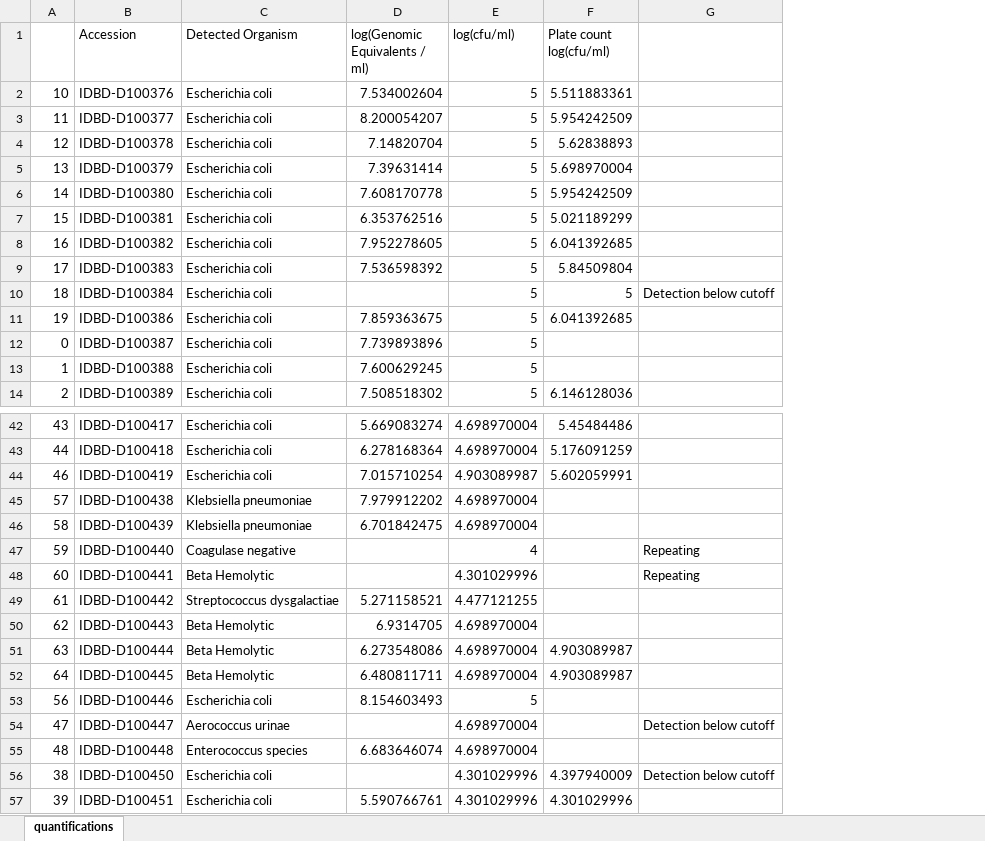
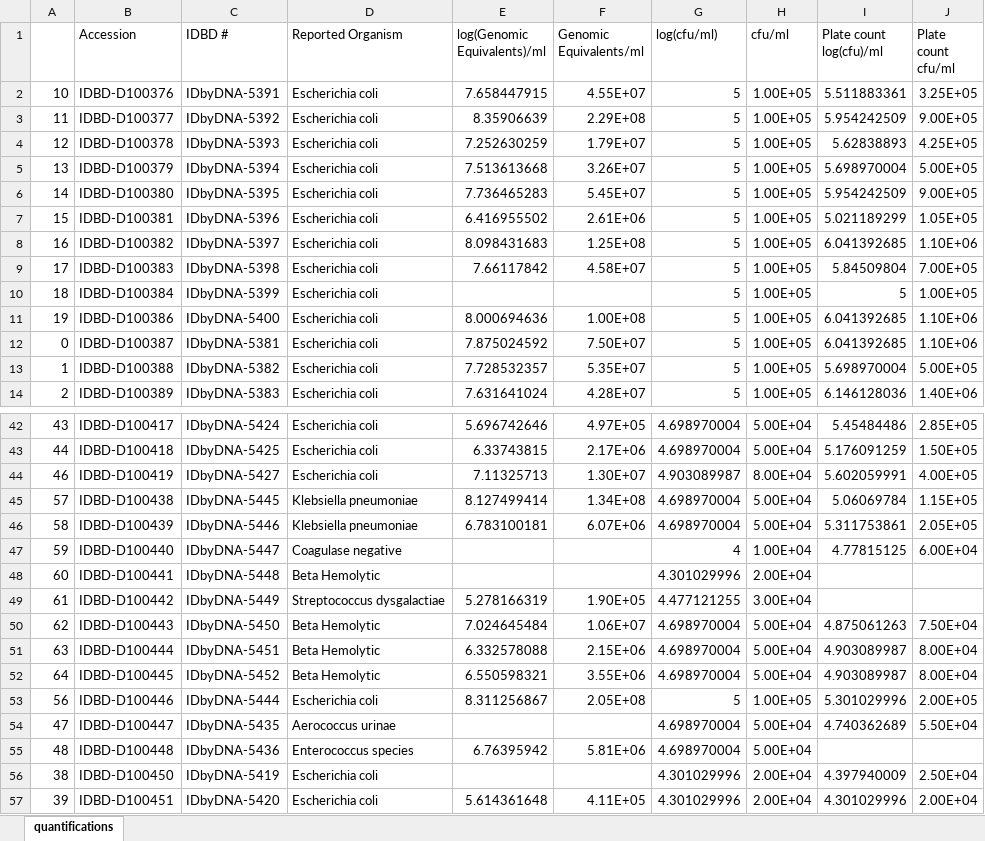
Before and after one commit to jlmontie/AbsoluteQuantification, an Excel workbook: arup_urine_samples_ge_study/ge_distribution/annotated_quantifications.xlsx, sheet quantifications, drawn as a sheet; only a part is shown, gaps mark what is left out; values as stored, in another font and other column widths than the file's, no cell formats; conditional formats not drawn; removed rows and columns are numbered as before the commit, all else as after; the diff covers the shown part only; the diff names each change by its address in the sheet, - before the commit and + after, or states it on an @@ line.

Commit message:
updated quantification output

```diff
--- a/arup_urine_samples_ge_study/ge_distribution/annotated_quantifications.xlsx (sheet quantifications)
+++ b/arup_urine_samples_ge_study/ge_distribution/annotated_quantifications.xlsx (sheet quantifications)
+column C (IDBD #), rows 2-14: IDbyDNA-5391 | IDbyDNA-5392 | IDbyDNA-5393 | IDbyDNA-5394 | IDbyDNA-5395 | IDbyDNA-5396 | IDbyDNA-5397 | IDbyDNA-5398 | IDbyDNA-5399 | IDbyDNA-5400 | IDbyDNA-5381 | IDbyDNA-5382 | IDbyDNA-5383; rows 42-57: IDbyDNA-5424 | IDbyDNA-5425 | IDbyDNA-5427 | IDbyDNA-5445 | IDbyDNA-5446 | IDbyDNA-5447 | IDbyDNA-5448 | IDbyDNA-5449 | IDbyDNA-5450 | IDbyDNA-5451 | IDbyDNA-5452 | IDbyDNA-5444 | IDbyDNA-5435 | IDbyDNA-5436 | IDbyDNA-5419 | IDbyDNA-5420
-column D (log(Genomic Equivalents / ml)), rows 2-14: 7.534002604 | 8.200054207 | 7.14820704 | 7.39631414 | 7.608170778 | 6.353762516 | 7.952278605 | 7.536598392 |  | 7.859363675 | 7.739893896 | 7.600629245 | 7.508518302; rows 42-57: 5.669083274 | 6.278168364 | 7.015710254 | 7.979912202 | 6.701842475 |  |  | 5.271158521 | 6.9314705 | 6.273548086 | 6.480811711 | 8.154603493 |  | 6.683646074 |  | 5.590766761
+column E (log(Genomic Equivalents)/ml), rows 2-14: 7.658447915 | 8.35906639 | 7.252630259 | 7.513613668 | 7.736465283 | 6.416955502 | 8.098431683 | 7.66117842 |  | 8.000694636 | 7.875024592 | 7.728532357 | 7.631641024; rows 42-57: 5.696742646 | 6.33743815 | 7.11325713 | 8.127499414 | 6.783100181 |  |  | 5.278166319 | 7.024645484 | 6.332578088 | 6.550598321 | 8.311256867 |  | 6.76395942 |  | 5.614361648
+column F (Genomic Equivalents/ml), rows 2-14: 4.55E+07 | 2.29E+08 | 1.79E+07 | 3.26E+07 | 5.45E+07 | 2.61E+06 | 1.25E+08 | 4.58E+07 |  | 1.00E+08 | 7.50E+07 | 5.35E+07 | 4.28E+07; rows 42-57: 4.97E+05 | 2.17E+06 | 1.30E+07 | 1.34E+08 | 6.07E+06 |  |  | 1.90E+05 | 1.06E+07 | 2.15E+06 | 3.55E+06 | 2.05E+08 |  | 5.81E+06 |  | 4.11E+05
+column H (cfu/ml), rows 2-14: all 1.00E+05; rows 42-57: 5.00E+04 | 5.00E+04 | 8.00E+04 | 5.00E+04 | 5.00E+04 | 1.00E+04 | 2.00E+04 | 3.00E+04 | 5.00E+04 | 5.00E+04 | 5.00E+04 | 1.00E+05 | 5.00E+04 | 5.00E+04 | 2.00E+04 | 2.00E+04
-column G, row 10: Detection below cutoff; rows 47-56: Repeating | Repeating |  |  |  |  |  | Detection below cutoff |  | Detection below cutoff
+column J (Plate count cfu/ml), rows 2-14: 3.25E+05 | 9.00E+05 | 4.25E+05 | 5.00E+05 | 9.00E+05 | 1.05E+05 | 1.10E+06 | 7.00E+05 | 1.00E+05 | 1.10E+06 | 1.10E+06 | 5.00E+05 | 1.40E+06; rows 42-57: 2.85E+05 | 1.50E+05 | 4.00E+05 | 1.15E+05 | 2.05E+05 | 6.00E+04 |  |  | 7.50E+04 | 8.00E+04 | 8.00E+04 | 2.00E+05 | 5.50E+04 |  | 2.50E+04 | 2.00E+04
-D1: Detected Organism
+D1: Reported Organism
-I1: Plate count log(cfu/ml)
+I1: Plate count log(cfu)/ml
-I12 (Plate count log(cfu)/ml): (empty)
+I12 (Plate count log(cfu)/ml): 6.041392685
-I13 (Plate count log(cfu)/ml): (empty)
+I13 (Plate count log(cfu)/ml): 5.698970004
-I45 (Plate count log(cfu)/ml): (empty)
+I45 (Plate count log(cfu)/ml): 5.06069784
-I46 (Plate count log(cfu)/ml): (empty)
+I46 (Plate count log(cfu)/ml): 5.311753861
-I47 (Plate count log(cfu)/ml): (empty)
+I47 (Plate count log(cfu)/ml): 4.77815125
-I50 (Plate count log(cfu)/ml): (empty)
+I50 (Plate count log(cfu)/ml): 4.875061263
-I53 (Plate count log(cfu)/ml): (empty)
+I53 (Plate count log(cfu)/ml): 5.301029996
-I54 (Plate count log(cfu)/ml): (empty)
+I54 (Plate count log(cfu)/ml): 4.740362689
```
Also changed, not shown: 7 added rows and 37 edited cells elsewhere in this sheet, cell formats.
